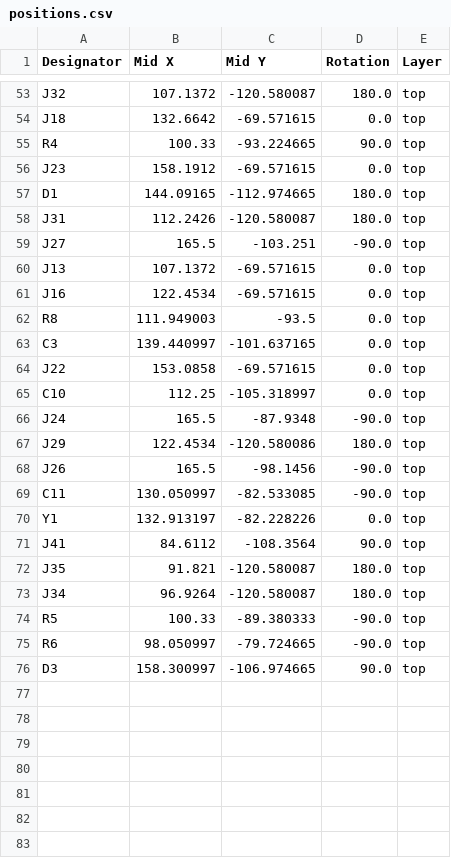
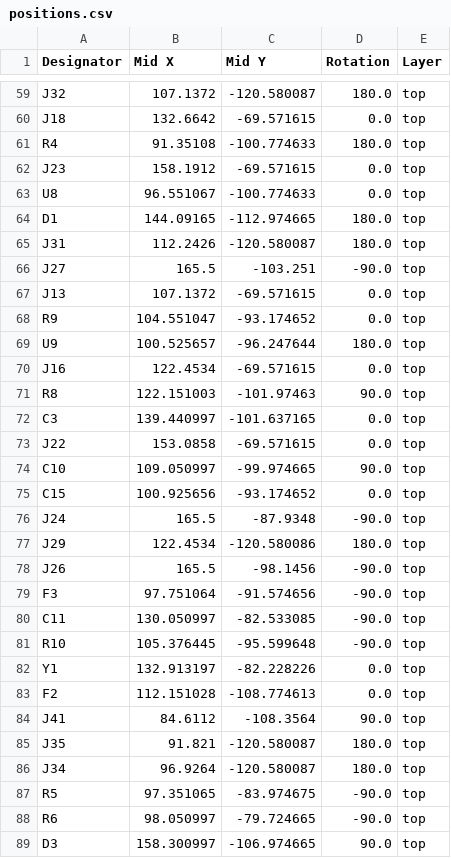
Before and after one commit to maciekish/warthogathome, a CSV file: PCBs/Slaves/Mega SFF Slave/production/positions.csv, drawn as a sheet; only a part is shown, gaps mark what is left out; the diff covers the shown part only.

```diff
--- a/PCBs/Slaves/Mega SFF Slave/production/positions.csv
+++ b/PCBs/Slaves/Mega SFF Slave/production/positions.csv
@@ -54,4 +60,5 @@ J32,107.1372,-120.580087,180.0,top
 J18,132.6642,-69.571615,0.0,top
-R4,100.33,-93.224665,90.0,top
+R4,91.35108,-100.774633,180.0,top
 J23,158.1912,-69.571615,0.0,top
+U8,96.551067,-100.774633,0.0,top
 D1,144.09165,-112.974665,180.0,top
@@ -60,7 +67,10 @@ J27,165.5,-103.251,-90.0,top
 J13,107.1372,-69.571615,0.0,top
+R9,104.551047,-93.174652,0.0,top
+U9,100.525657,-96.247644,180.0,top
 J16,122.4534,-69.571615,0.0,top
-R8,111.949003,-93.5,0.0,top
+R8,122.151003,-101.97463,90.0,top
 C3,139.440997,-101.637165,0.0,top
 J22,153.0858,-69.571615,0.0,top
-C10,112.25,-105.318997,0.0,top
+C10,109.050997,-99.974665,90.0,top
+C15,100.925656,-93.174652,0.0,top
 J24,165.5,-87.9348,-90.0,top
@@ -68,4 +78,7 @@ J29,122.4534,-120.580086,180.0,top
 J26,165.5,-98.1456,-90.0,top
+F3,97.751064,-91.574656,-90.0,top
 C11,130.050997,-82.533085,-90.0,top
+R10,105.376445,-95.599648,-90.0,top
 Y1,132.913197,-82.228226,0.0,top
+F2,112.151028,-108.774613,0.0,top
 J41,84.6112,-108.3564,90.0,top
@@ -73,3 +86,3 @@ J35,91.821,-120.580087,180.0,top
 J34,96.9264,-120.580087,180.0,top
-R5,100.33,-89.380333,-90.0,top
+R5,97.351065,-83.974675,-90.0,top
 R6,98.050997,-79.724665,-90.0,top
```
Also changed, not shown: 6 added rows and 18 edited cells elsewhere in this file, PCBs/Slaves/Mega SFF Slave/production/bom.csv, PCBs/Slaves/Mega SFF Slave/production/designators.csv, 4 other files.
